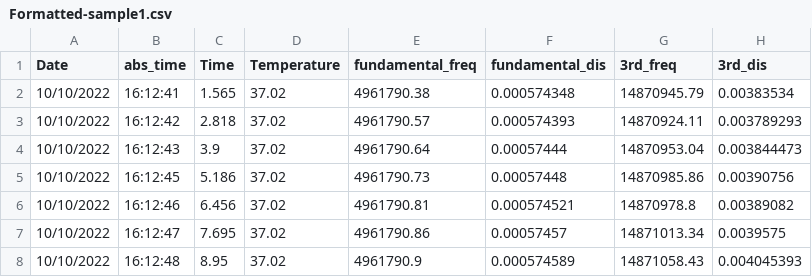
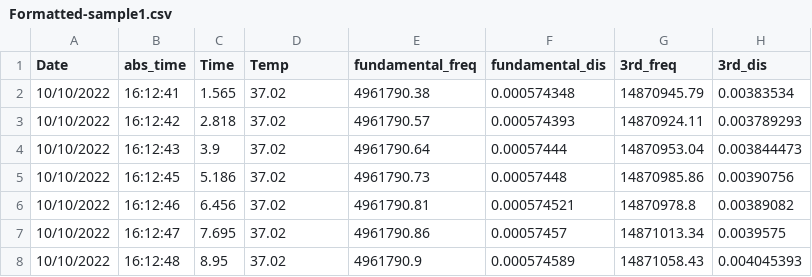
Before and after one commit to b-pardi/pyQCM, a CSV file: raw_data/Formatted-sample1.csv, drawn as a sheet; only a part is shown; the diff names each change by its address in the sheet, - before the commit and + after, or states it on an @@ line.

```diff
--- a/raw_data/Formatted-sample1.csv
+++ b/raw_data/Formatted-sample1.csv
-D1: Temperature
+D1: Temp
```
Also changed, not shown: 16 other files.
